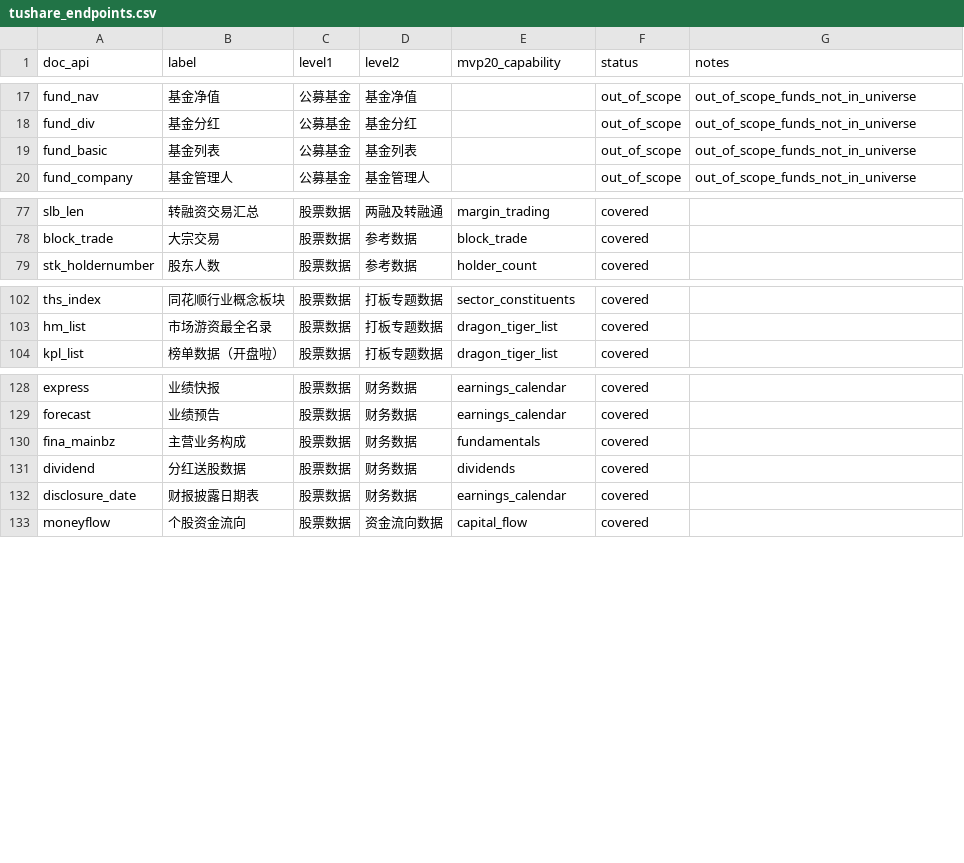
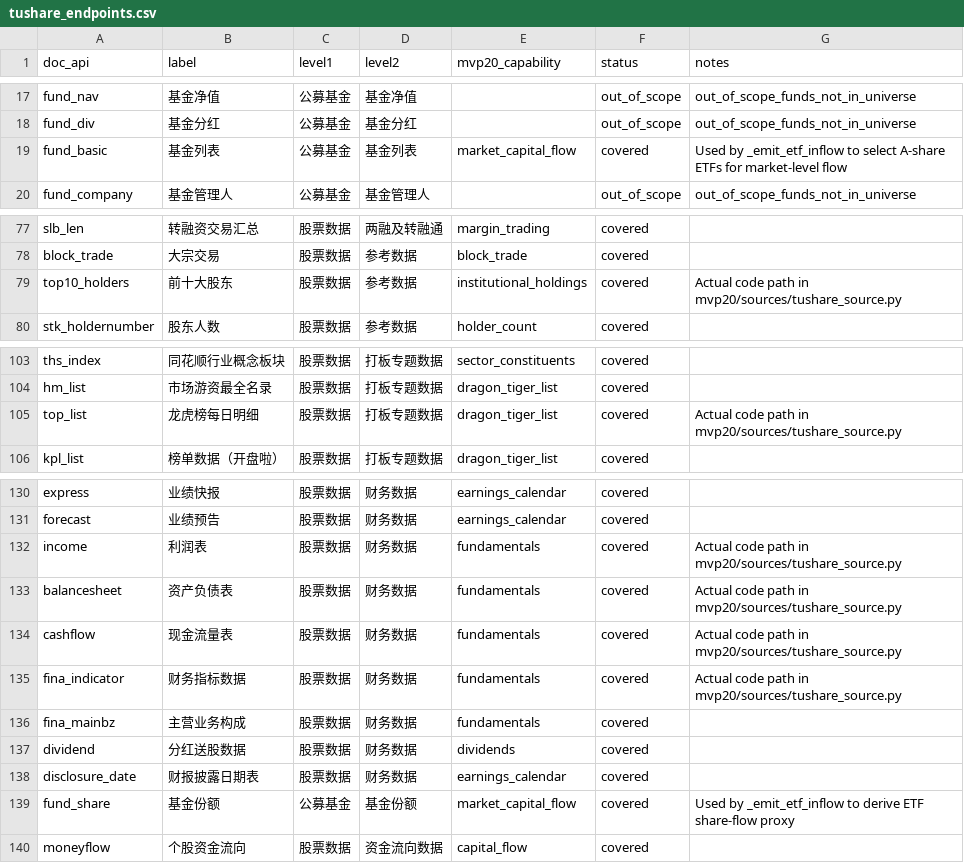
Before and after one commit to shenfanjie5-bit/project-ult-mvp20, a CSV file: docs/data_sources/tushare_endpoints.csv, drawn as a sheet; only a part is shown, gaps mark what is left out.

```diff
--- a/docs/data_sources/tushare_endpoints.csv
+++ b/docs/data_sources/tushare_endpoints.csv
@@ -18,3 +18,3 @@ fund_nav,基金净值,公募基金,基金净值,,out_of_scope,out_of_scope_funds
 fund_div,基金分红,公募基金,基金分红,,out_of_scope,out_of_scope_funds_not_in_universe
-fund_basic,基金列表,公募基金,基金列表,,out_of_scope,out_of_scope_funds_not_in_universe
+fund_basic,基金列表,公募基金,基金列表,market_capital_flow,covered,Used by _emit_etf_inflow to select A-share ETFs for market-level flow
 fund_company,基金管理人,公募基金,基金管理人,,out_of_scope,out_of_scope_funds_not_in_universe
@@ -78,2 +78,3 @@ slb_len,转融资交易汇总,股票数据,两融及转融通,margin_trading,cov
 block_trade,大宗交易,股票数据,参考数据,block_trade,covered,
+top10_holders,前十大股东,股票数据,参考数据,institutional_holdings,covered,Actual code path in mvp20/sources/tushare_source.py
 stk_holdernumber,股东人数,股票数据,参考数据,holder_count,covered,
@@ -103,2 +104,3 @@ ths_index,同花顺行业概念板块,股票数据,打板专题数据,sector_con
 hm_list,市场游资最全名录,股票数据,打板专题数据,dragon_tiger_list,covered,
+top_list,龙虎榜每日明细,股票数据,打板专题数据,dragon_tiger_list,covered,Actual code path in mvp20/sources/tushare_source.py
 kpl_list,榜单数据（开盘啦）,股票数据,打板专题数据,dragon_tiger_list,covered,
@@ -129,2 +131,6 @@ express,业绩快报,股票数据,财务数据,earnings_calendar,covered,
 forecast,业绩预告,股票数据,财务数据,earnings_calendar,covered,
+income,利润表,股票数据,财务数据,fundamentals,covered,Actual code path in mvp20/sources/tushare_source.py
+balancesheet,资产负债表,股票数据,财务数据,fundamentals,covered,Actual code path in mvp20/sources/tushare_source.py
+cashflow,现金流量表,股票数据,财务数据,fundamentals,covered,Actual code path in mvp20/sources/tushare_source.py
+fina_indicator,财务指标数据,股票数据,财务数据,fundamentals,covered,Actual code path in mvp20/sources/tushare_source.py
 fina_mainbz,主营业务构成,股票数据,财务数据,fundamentals,covered,
@@ -132,2 +138,3 @@ dividend,分红送股数据,股票数据,财务数据,dividends,covered,
 disclosure_date,财报披露日期表,股票数据,财务数据,earnings_calendar,covered,
+fund_share,基金份额,公募基金,基金份额,market_capital_flow,covered,Used by _emit_etf_inflow to derive ETF share-flow proxy
 moneyflow,个股资金流向,股票数据,资金流向数据,capital_flow,covered,
```
Also changed, not shown: docs/data_sources/fmp_endpoints.csv, docs/data_sources/futu_endpoints.csv, 19 other files.
